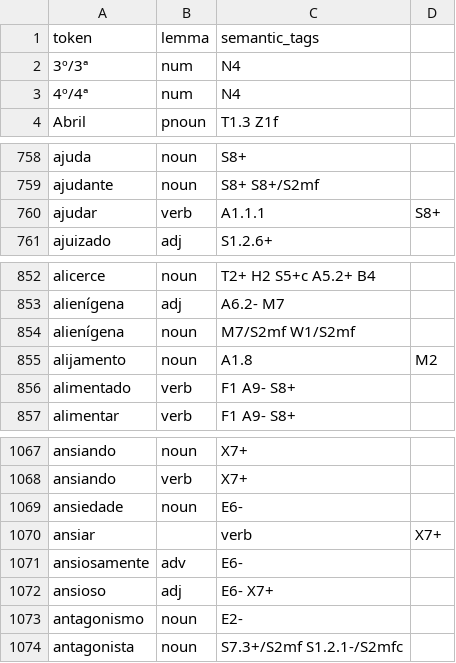
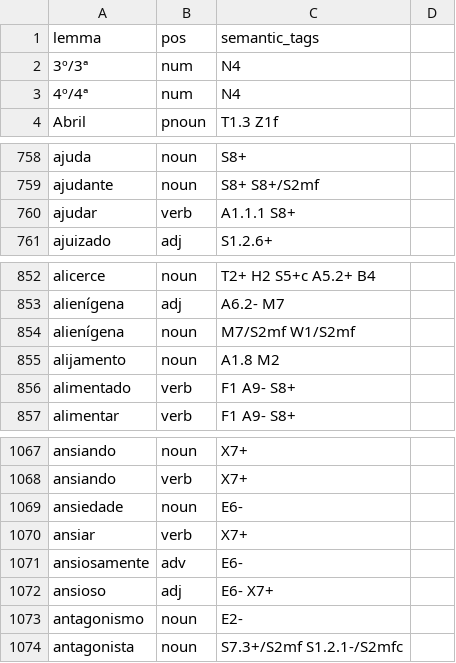
Before and after one commit to UCREL/Multilingual-USAS, a TSV file: Portuguese/semantic_lexicon_pt.tsv, drawn as a sheet; only a part is shown, gaps mark what is left out.

Commit message:
Script that tests the format of all of the lexicon files

```diff
--- a/Portuguese/semantic_lexicon_pt.tsv
+++ b/Portuguese/semantic_lexicon_pt.tsv
@@ -1,2 +1,2 @@
-token	lemma	semantic_tags
+lemma	pos	semantic_tags
 3º/3ª	num	N4
@@ -759,3 +759,3 @@ ajuda	noun	S8+
 ajudante	noun	S8+ S8+/S2mf
-ajudar	verb	A1.1.1	S8+
+ajudar	verb	A1.1.1 S8+
 ajuizado	adj	S1.2.6+
@@ -854,3 +854,3 @@ alienígena	adj	A6.2- M7
 alienígena	noun	M7/S2mf W1/S2mf
-alijamento	noun	A1.8	M2
+alijamento	noun	A1.8 M2
 alimentado	verb	F1 A9- S8+
@@ -1069,3 +1069,3 @@ ansiando	verb	X7+
 ansiedade	noun	E6-
-ansiar		verb	X7+
+ansiar	verb	X7+
 ansiosamente	adv	E6-
```
Also changed, not shown: 6 other files.
